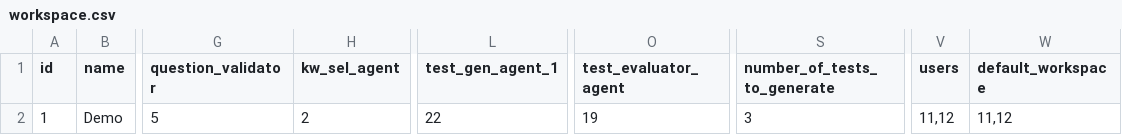
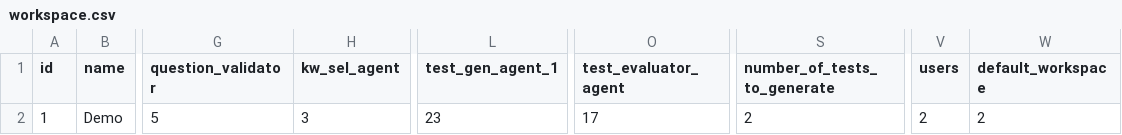
Before and after one commit to mptyl/ThothAI, a CSV file: setup_csv/workspace.csv, drawn as a sheet; only a part is shown, gaps mark what is left out; the diff names each change by its address in the sheet, - before the commit and + after, or states it on an @@ line.

```diff
--- a/setup_csv/workspace.csv
+++ b/setup_csv/workspace.csv
-H2 (kw_sel_agent): 2
+H2 (kw_sel_agent): 3
-L2 (test_gen_agent_1): 22
+L2 (test_gen_agent_1): 23
-O2 (test_evaluator_agent): 19
+O2 (test_evaluator_agent): 17
-S2 (number_of_tests_to_generate): 3
+S2 (number_of_tests_to_generate): 2
-V2 (users): 11,12
+V2 (users): 2
-W2 (default_workspace): 11,12
+W2 (default_workspace): 2
```
Also changed, not shown: setup_csv/agent.csv, 1 other file.
